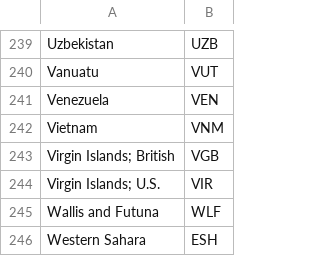
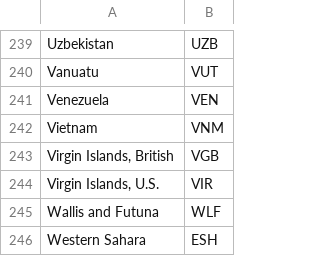
Before and after one commit to BFH92/vaccine_project, a CSV file: lib/data_csv/countries.csv, drawn as a sheet; only a part is shown, gaps mark what is left out.

```diff
--- a/lib/data_csv/countries.csv
+++ b/lib/data_csv/countries.csv
@@ -242,4 +242,4 @@
 "Vietnam";"VNM"
-"Virgin Islands; British";"VGB"
-"Virgin Islands; U.S.";"VIR"
+"Virgin Islands, British";"VGB"
+"Virgin Islands, U.S.";"VIR"
 "Wallis and Futuna";"WLF"
```
Also changed, not shown: 4 other files.
